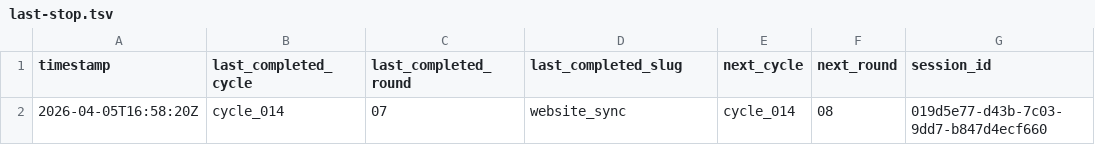
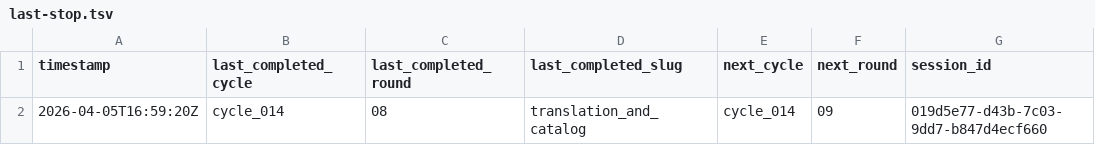
Before and after one commit to lachlanchen/LazyEarn, a TSV file: references/wealth-engine/last-stop.tsv, drawn as a sheet.

```diff
--- a/references/wealth-engine/last-stop.tsv
+++ b/references/wealth-engine/last-stop.tsv
@@ -1,2 +1,2 @@
 timestamp	last_completed_cycle	last_completed_round	last_completed_slug	next_cycle	next_round	session_id
-2026-04-05T16:58:20Z	cycle_014	07	website_sync	cycle_014	08	019d5e77-d43b-7c03-9dd7-b847d4ecf660
+2026-04-05T16:59:20Z	cycle_014	08	translation_and_catalog	cycle_014	09	019d5e77-d43b-7c03-9dd7-b847d4ecf660
```
Also changed, not shown: references/wealth-engine/state.tsv, 6 other files.
